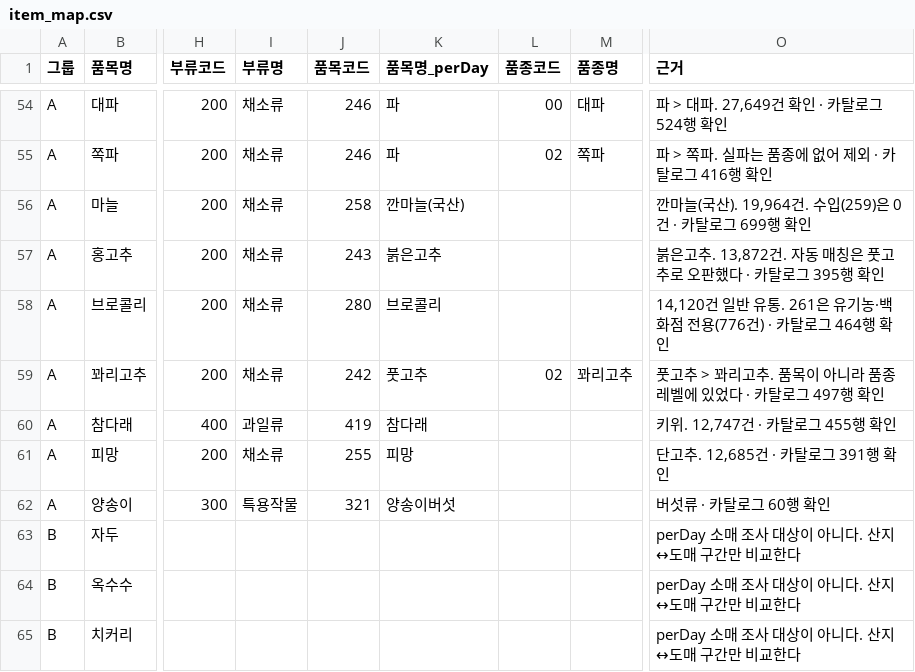
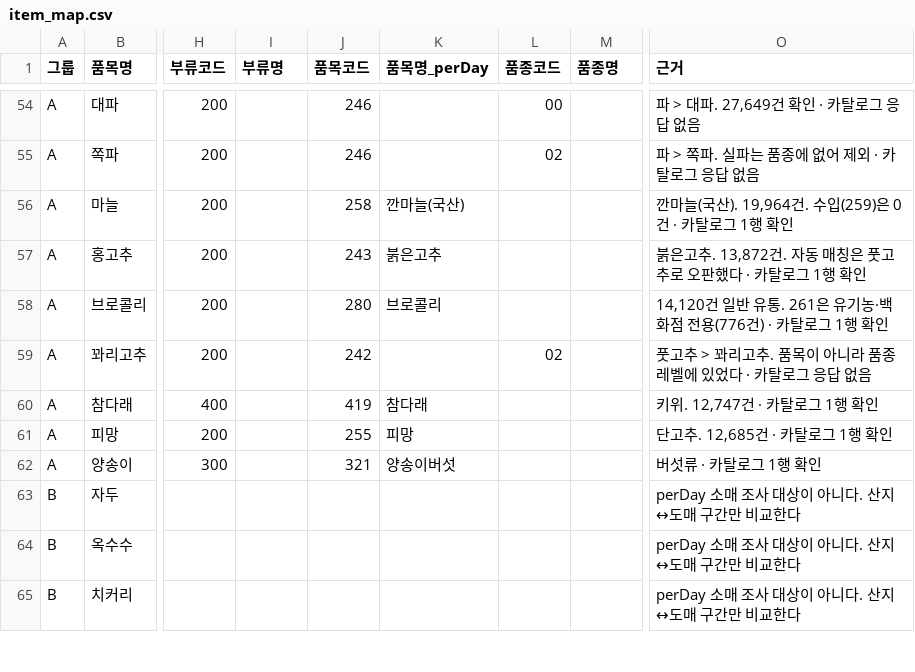
Before and after one commit to GongZen/trusted-procurement-agent, a CSV file: skills/data-analysis/reference/item_map.csv, drawn as a sheet; only a part is shown, gaps mark what is left out; the diff covers the shown part only; the diff names each change by its address in the sheet, - before the commit and + after, or states it on an @@ line.

```diff
--- a/skills/data-analysis/reference/item_map.csv
+++ b/skills/data-analysis/reference/item_map.csv
-I54:I59 (부류명): 채소류
+I54:I59 (부류명): (empty)
-K54:K55 (품목명_perDay): 파
+K54:K55 (품목명_perDay): (empty)
-M54 (품종명): 대파
+M54 (품종명): (empty)
-O54 (근거): 파 > 대파. 27,649건 확인 · 카탈로그 524행 확인
+O54 (근거): 파 > 대파. 27,649건 확인 · 카탈로그 응답 없음
-M55 (품종명): 쪽파
+M55 (품종명): (empty)
-O55 (근거): 파 > 쪽파. 실파는 품종에 없어 제외 · 카탈로그 416행 확인
+O55 (근거): 파 > 쪽파. 실파는 품종에 없어 제외 · 카탈로그 응답 없음
-O56 (근거): 깐마늘(국산). 19,964건. 수입(259)은 0건 · 카탈로그 699행 확인
+O56 (근거): 깐마늘(국산). 19,964건. 수입(259)은 0건 · 카탈로그 1행 확인
-O57 (근거): 붉은고추. 13,872건. 자동 매칭은 풋고추로 오판했다 · 카탈로그 395행 확인
+O57 (근거): 붉은고추. 13,872건. 자동 매칭은 풋고추로 오판했다 · 카탈로그 1행 확인
-O58 (근거): …탈로그 464행 확인
+O58 (근거): …탈로그 1행 확인
-K59 (품목명_perDay): 풋고추
+K59 (품목명_perDay): (empty)
-M59 (품종명): 꽈리고추
+M59 (품종명): (empty)
-O59 (근거): 풋고추 > 꽈리고추. 품목이 아니라 품종 레벨에 있었다 · 카탈로그 497행 확인
+O59 (근거): 풋고추 > 꽈리고추. 품목이 아니라 품종 레벨에 있었다 · 카탈로그 응답 없음
-I60 (부류명): 과일류
+I60 (부류명): (empty)
-O60 (근거): 키위. 12,747건 · 카탈로그 455행 확인
+O60 (근거): 키위. 12,747건 · 카탈로그 1행 확인
-I61 (부류명): 채소류
+I61 (부류명): (empty)
-O61 (근거): 단고추. 12,685건 · 카탈로그 391행 확인
+O61 (근거): 단고추. 12,685건 · 카탈로그 1행 확인
-I62 (부류명): 특용작물
+I62 (부류명): (empty)
-O62 (근거): 버섯류 · 카탈로그 60행 확인
+O62 (근거): 버섯류 · 카탈로그 1행 확인
```
Also changed, not shown: 113 edited cells elsewhere in this file, 8 other files.
